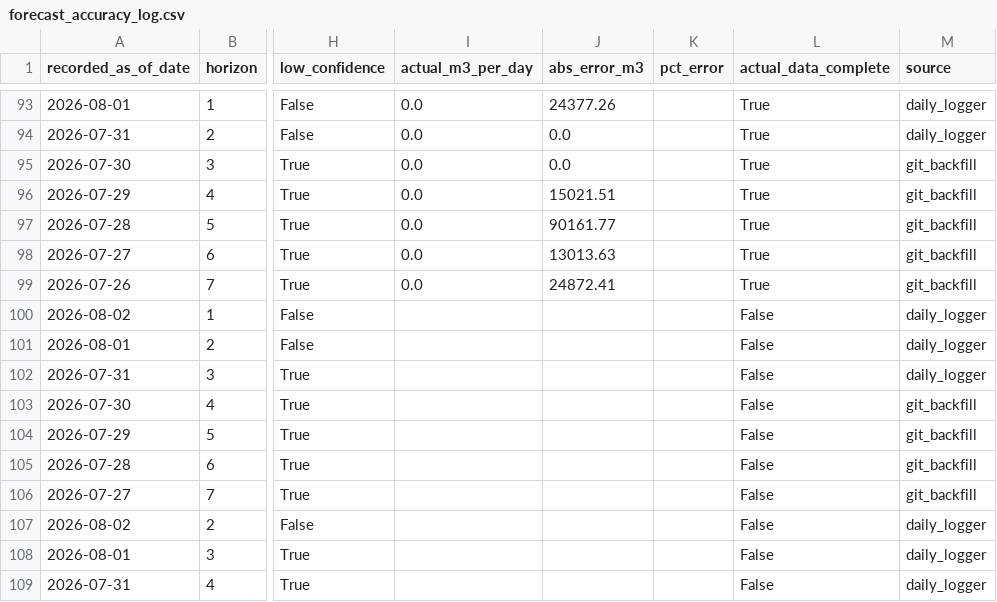
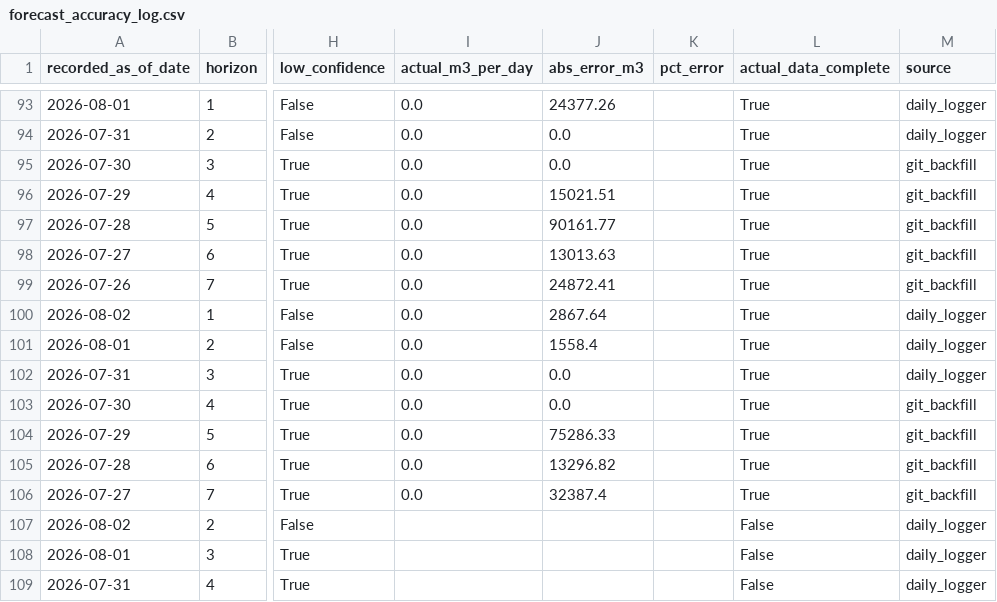
Before and after one commit to mpdox30/maenarua-water-web, a CSV file: 01_data/forecasting_results/Reservoir_inflow/forecast_accuracy_log.csv, drawn as a sheet; only a part is shown, gaps mark what is left out; the diff names each change by its address in the sheet, - before the commit and + after, or states it on an @@ line.

Commit message:
Auto-update: monitoring.json + inflow_6h_display.json + forecast_accuracy_log.csv Tue 08/04/2026  8:38:58.19

```diff
--- a/01_data/forecasting_results/Reservoir_inflow/forecast_accuracy_log.csv
+++ b/01_data/forecasting_results/Reservoir_inflow/forecast_accuracy_log.csv
-I100:I106 (actual_m3_per_day): (empty)
+I100:I106 (actual_m3_per_day): 0.0
-J100 (abs_error_m3): (empty)
+J100 (abs_error_m3): 2867.64
-L100:L106 (actual_data_complete): False
+L100:L106 (actual_data_complete): True
-J101 (abs_error_m3): (empty)
+J101 (abs_error_m3): 1558.4
-J102:J103 (abs_error_m3): (empty)
+J102:J103 (abs_error_m3): 0.0
-J104 (abs_error_m3): (empty)
+J104 (abs_error_m3): 75286.33
-J105 (abs_error_m3): (empty)
+J105 (abs_error_m3): 13296.82
-J106 (abs_error_m3): (empty)
+J106 (abs_error_m3): 32387.4
```
Also changed, not shown: 2 other files.
